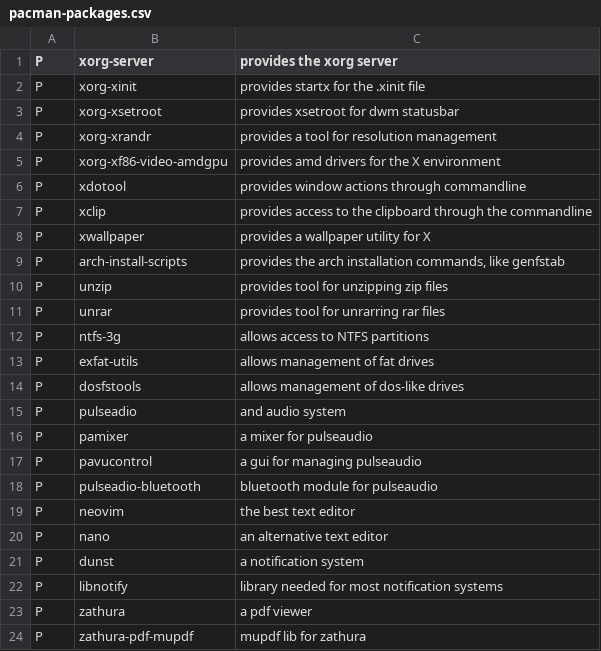
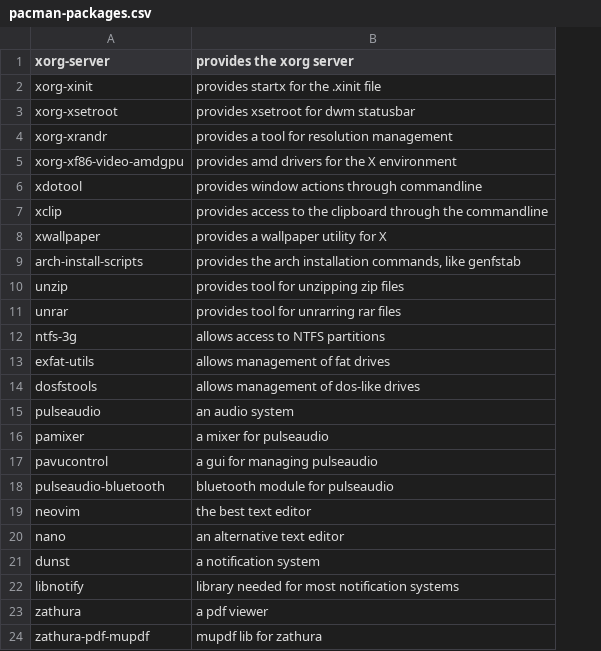
Before and after one commit to norman-pkgs/package-menu, a CSV file: pacman-packages.csv, drawn as a sheet; only a part is shown; removed rows and columns are numbered as before the commit, all else as after; the diff names each change by its address in the sheet, - before the commit and + after, or states it on an @@ line.

```diff
--- a/pacman-packages.csv
+++ b/pacman-packages.csv
-column A (P), rows 2-24: all P
-A15 (xorg-server): pulseadio
+A15 (xorg-server): pulseaudio
-B15 (provides the xorg server): and audio system
+B15 (provides the xorg server): an audio system
-A18 (xorg-server): pulseadio-bluetooth
+A18 (xorg-server): pulseaudio-bluetooth
```
Also changed, not shown: 4 other files.
